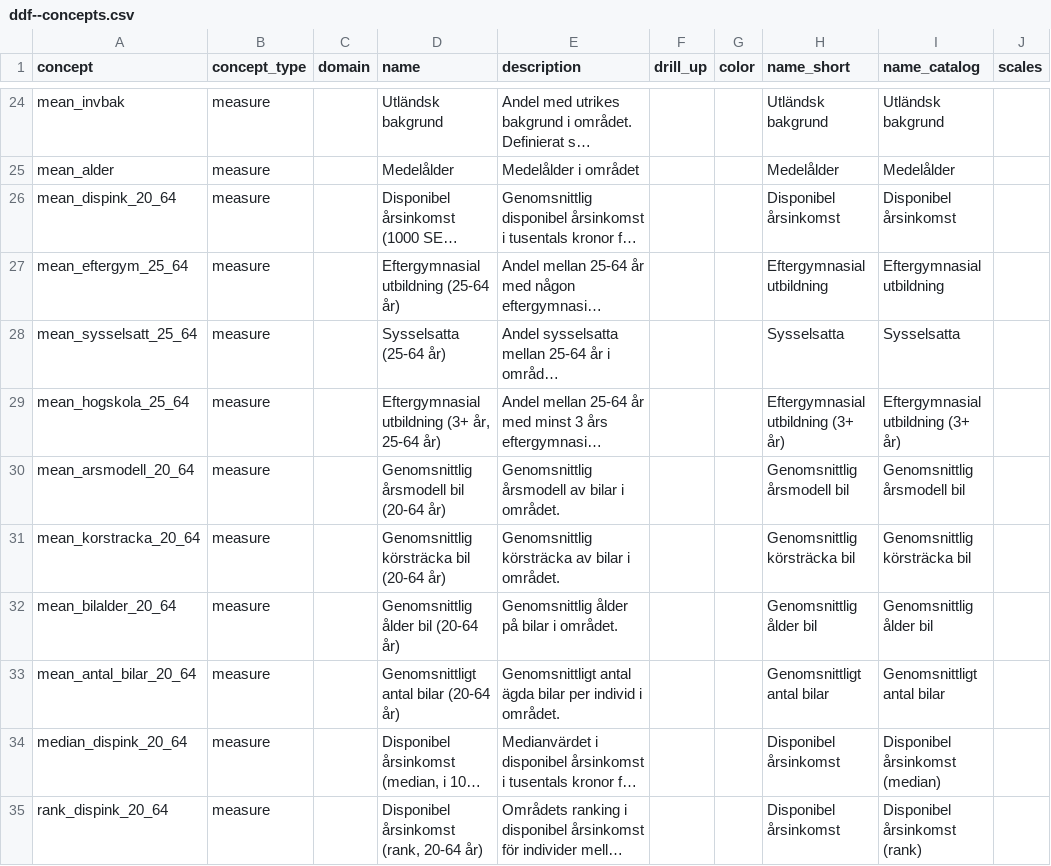
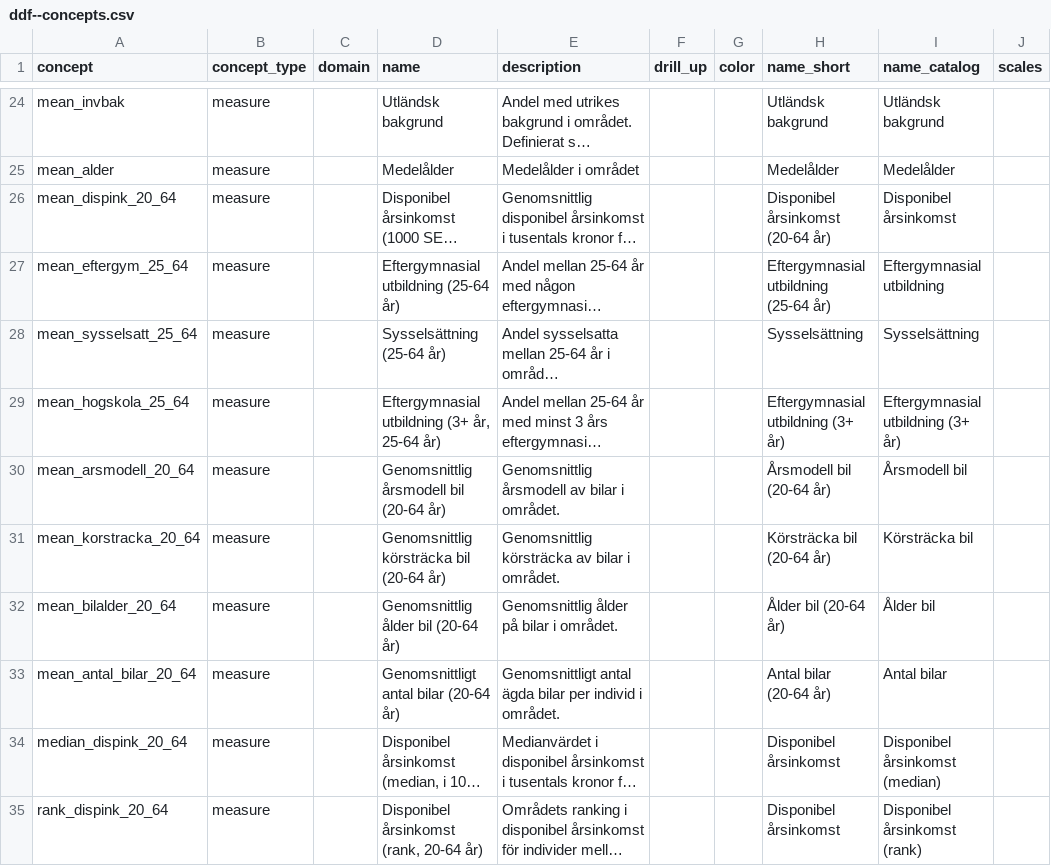
Before and after one commit to open-numbers/ddf--ibfuu--healthatlas, a CSV file: ddf--concepts.csv, drawn as a sheet; only a part is shown, gaps mark what is left out; long unchanged cells end in …; the diff names each change by its address in the sheet, - before the commit and + after, or states it on an @@ line.

```diff
--- a/ddf--concepts.csv
+++ b/ddf--concepts.csv
-H26 (name_short): Disponibel årsinkomst
+H26 (name_short): Disponibel årsinkomst (20-64 år)
-H27 (name_short): Eftergymnasial utbildning
+H27 (name_short): Eftergymnasial utbildning (25-64 år)
-D28 (name): Sysselsatta (25-64 år)
+D28 (name): Sysselsättning (25-64 år)
-H28 (name_short): Sysselsatta
+H28 (name_short): Sysselsättning
-I28 (name_catalog): Sysselsatta
+I28 (name_catalog): Sysselsättning
-H30 (name_short): Genomsnittlig årsmodell bil
+H30 (name_short): Årsmodell bil (20-64 år)
-I30 (name_catalog): Genomsnittlig årsmodell bil
+I30 (name_catalog): Årsmodell bil
-H31 (name_short): Genomsnittlig körsträcka bil
+H31 (name_short): Körsträcka bil (20-64 år)
-I31 (name_catalog): Genomsnittlig körsträcka bil
+I31 (name_catalog): Körsträcka bil
-H32 (name_short): Genomsnittlig ålder bil
+H32 (name_short): Ålder bil (20-64 år)
-I32 (name_catalog): Genomsnittlig ålder bil
+I32 (name_catalog): Ålder bil
-H33 (name_short): Genomsnittligt antal bilar
+H33 (name_short): Antal bilar (20-64 år)
-I33 (name_catalog): Genomsnittligt antal bilar
+I33 (name_catalog): Antal bilar
```
Also changed, not shown: 2 other files.
